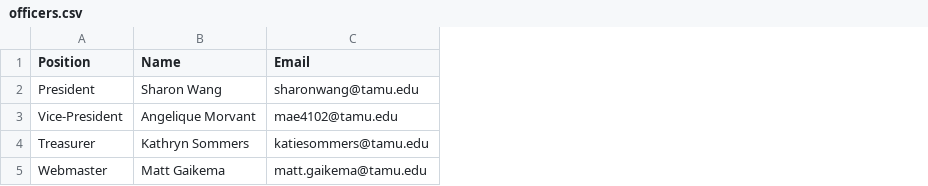
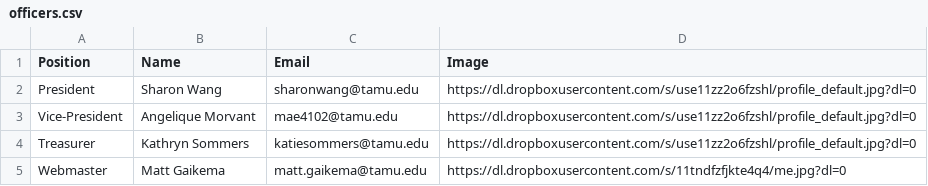
Before and after one commit to TexAgg/mathclubwebsite, a CSV file: resources/officers.csv, drawn as a sheet; the diff names each change by its address in the sheet, - before the commit and + after, or states it on an @@ line.

Commit message:
Officers page and page header

```diff
--- a/resources/officers.csv
+++ b/resources/officers.csv
+column D (Image), rows 2-5: https://dl.dropboxusercontent.com/s/use11zz2o6fzshl/profile_default.jpg?dl=0 | https://dl.dropboxusercontent.com/s/use11zz2o6fzshl/profile_default.jpg?dl=0 | https://dl.dropboxusercontent.com/s/use11zz2o6fzshl/profile_default.jpg?dl=0 | https://dl.dropboxusercontent.com/s/11tndfzfjkte4q4/me.jpg?dl=0
```
Also changed, not shown: 6 other files.
